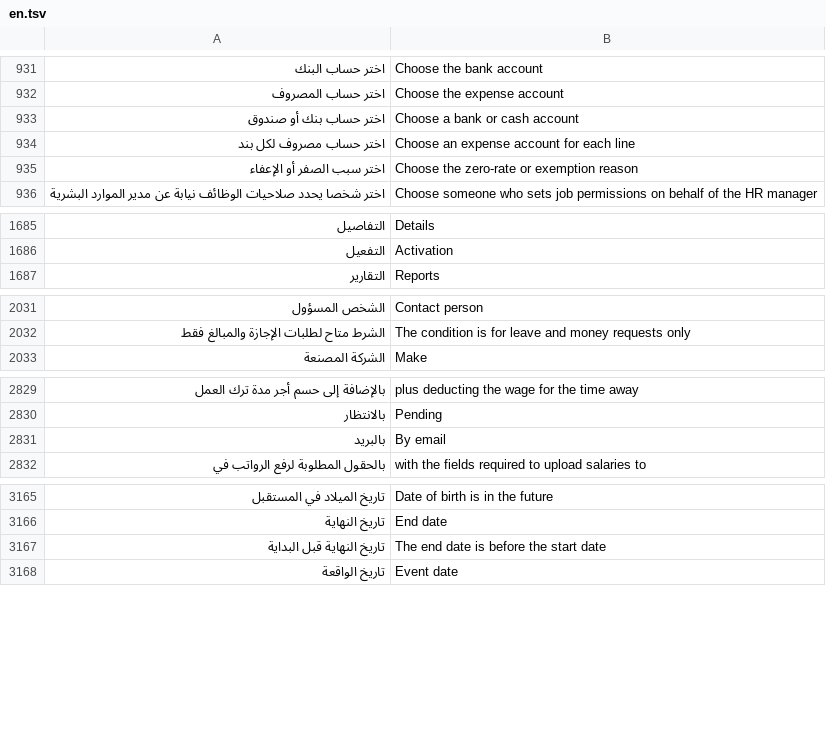
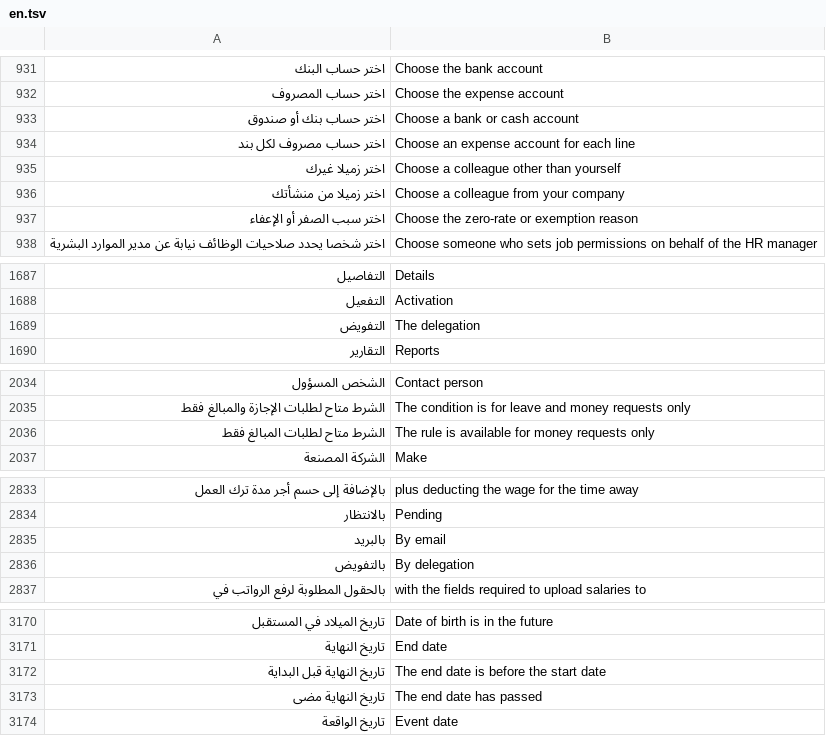
Before and after one commit to abuomara4/waad, a TSV file: app/i18n/en.tsv, drawn as a sheet; only a part is shown, gaps mark what is left out; the diff covers the shown part only; the diff names each change by its address in the sheet, - before the commit and + after, or states it on an @@ line.

```diff
--- a/app/i18n/en.tsv
+++ b/app/i18n/en.tsv
+row 935: اختر زميلا غيرك | Choose a colleague other than yourself
+row 936: اختر زميلا من منشأتك | Choose a colleague from your company
+row 1689: التفويض | The delegation
+row 2036: الشرط متاح لطلبات المبالغ فقط | The rule is available for money requests only
+row 2836: بالتفويض | By delegation
+row 3173: تاريخ النهاية مضى | The end date has passed
```
Also changed, not shown: 3 added rows elsewhere in this file, 10 other files.
